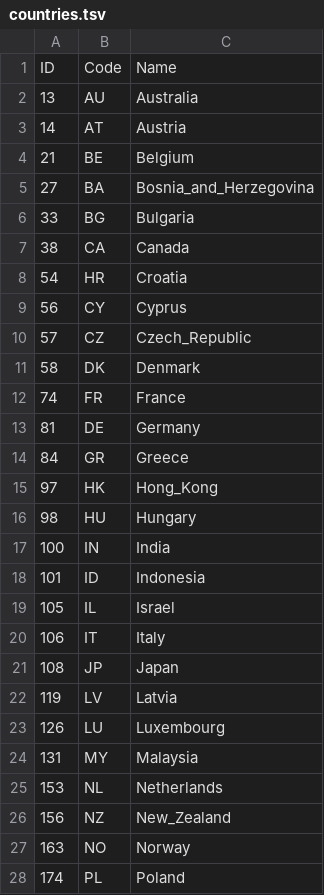
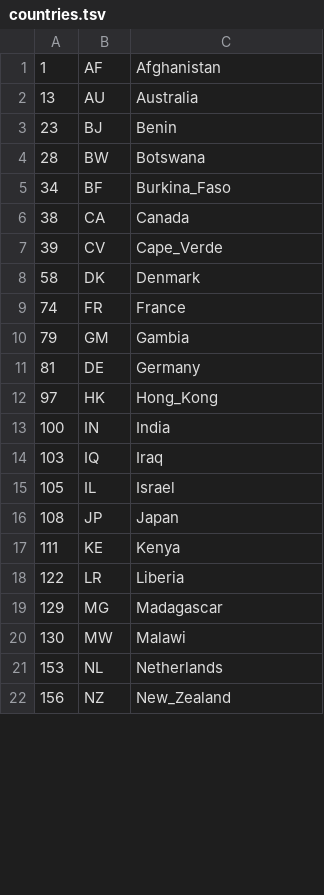
Before and after one commit to UriShX/vpn-profile-switcher, a TSV file: countries.tsv, drawn as a sheet; only a part is shown; the diff covers the shown part only.

```diff
--- a/countries.tsv
+++ b/countries.tsv
@@ -1,28 +1,22 @@
-ID	Code	Name
+1	AF	Afghanistan
 13	AU	Australia
-14	AT	Austria
-21	BE	Belgium
-27	BA	Bosnia_and_Herzegovina
-33	BG	Bulgaria
+23	BJ	Benin
+28	BW	Botswana
+34	BF	Burkina_Faso
 38	CA	Canada
-54	HR	Croatia
-56	CY	Cyprus
-57	CZ	Czech_Republic
+39	CV	Cape_Verde
 58	DK	Denmark
 74	FR	France
+79	GM	Gambia
 81	DE	Germany
-84	GR	Greece
 97	HK	Hong_Kong
-98	HU	Hungary
 100	IN	India
-101	ID	Indonesia
+103	IQ	Iraq
 105	IL	Israel
-106	IT	Italy
 108	JP	Japan
-119	LV	Latvia
-126	LU	Luxembourg
-131	MY	Malaysia
+111	KE	Kenya
+122	LR	Liberia
+129	MG	Madagascar
+130	MW	Malawi
 153	NL	Netherlands
 156	NZ	New_Zealand
-163	NO	Norway
-174	PL	Poland
```
Also changed, not shown: 3 added rows and 5 removed rows elsewhere in this file, group-countries.tsv.
